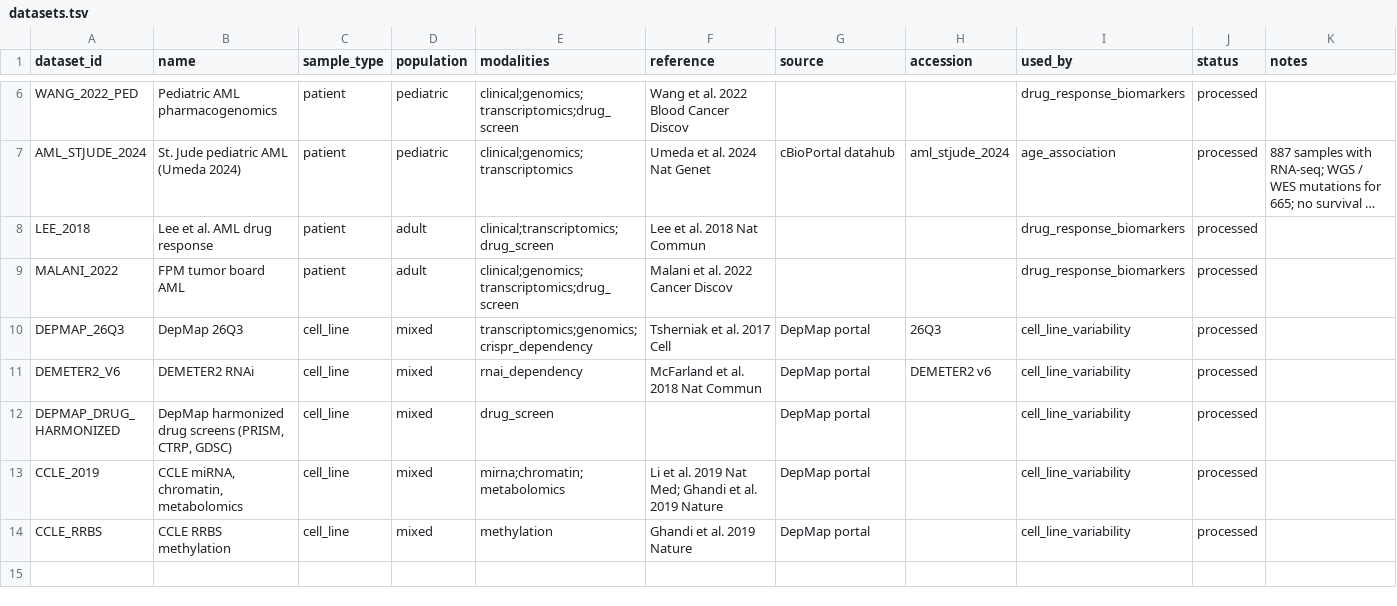
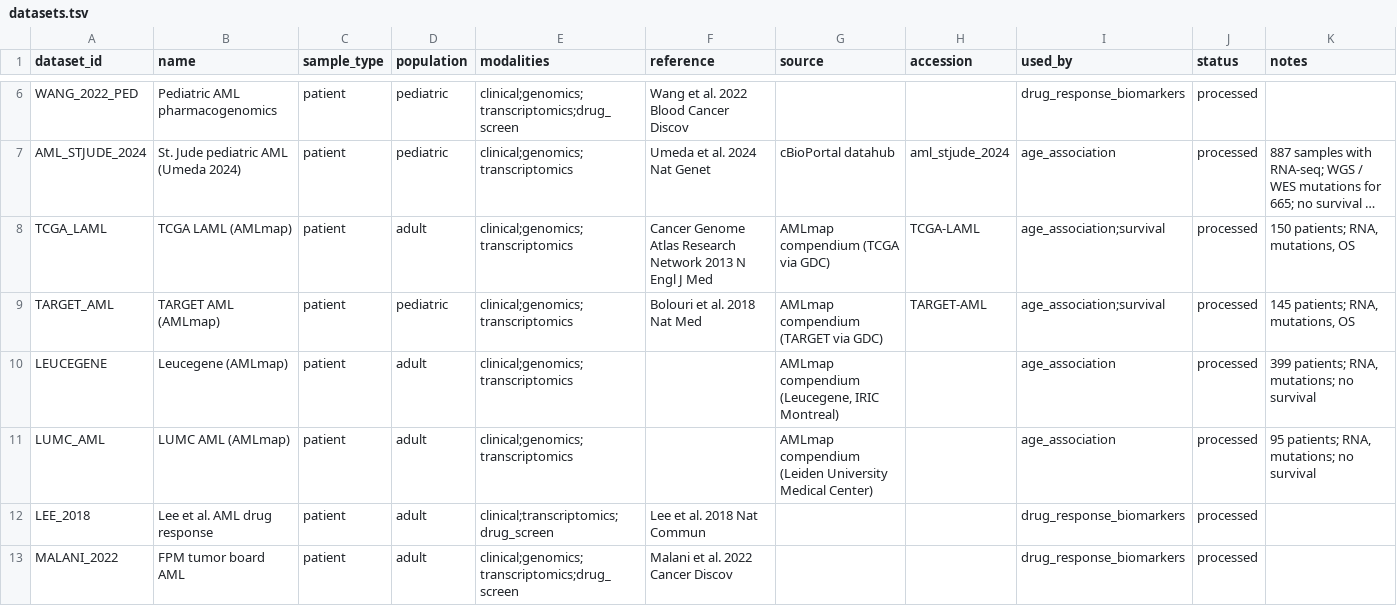
Before and after one commit to 2026-NCI-Data-Jamboree/AML_data_processing, a TSV file: catalog/datasets.tsv, drawn as a sheet; only a part is shown, gaps mark what is left out; the shorter side is filled out with more unchanged rows; long unchanged cells end in …; the diff names each change by its address in the sheet, - before the commit and + after, or states it on an @@ line.

```diff
--- a/catalog/datasets.tsv
+++ b/catalog/datasets.tsv
+row 8: TCGA_LAML | TCGA LAML (AMLmap) | patient | adult | clinical;genomics;transcriptomics | Cancer Genome Atlas Research Network 2013 N Engl J Med | AMLmap compendium (TCGA via GDC) | TCGA-LAML | age_association;survival | processed | 150 patients; RNA, mutations, OS
+row 9: TARGET_AML | TARGET AML (AMLmap) | patient | pediatric | clinical;genomics;transcriptomics | Bolouri et al. 2018 Nat Med | AMLmap compendium (TARGET via GDC) | TARGET-AML | age_association;survival | processed | 145 patients; RNA, mutations, OS
+row 10: LEUCEGENE | Leucegene (AMLmap) | patient | adult | clinical;genomics;transcriptomics |  | AMLmap compendium (Leucegene, IRIC Montreal) |  | age_association | processed | 399 patients; RNA, mutations; no survival
+row 11: LUMC_AML | LUMC AML (AMLmap) | patient | adult | clinical;genomics;transcriptomics |  | AMLmap compendium (Leiden University Medical Center) |  | age_association | processed | 95 patients; RNA, mutations; no survival
```
Also changed, not shown: dataset_sources.tsv, 4 other files.
